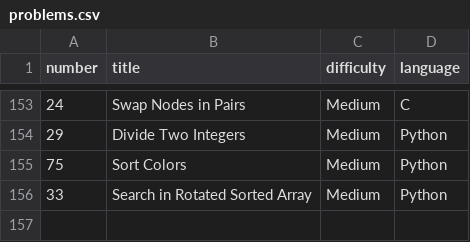
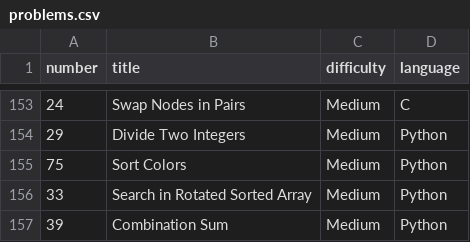
Before and after one commit to Hari-preetham-B/LEET_CODE, a CSV file: problems.csv, drawn as a sheet; only a part is shown, gaps mark what is left out.

Commit message:
Add 'Combination Sum' problem to problems.csv

```diff
--- a/problems.csv
+++ b/problems.csv
@@ -156 +156,2 @@ number,title,difficulty,language
 33,Search in Rotated Sorted Array,Medium,Python
+39,Combination Sum,Medium,Python
```
